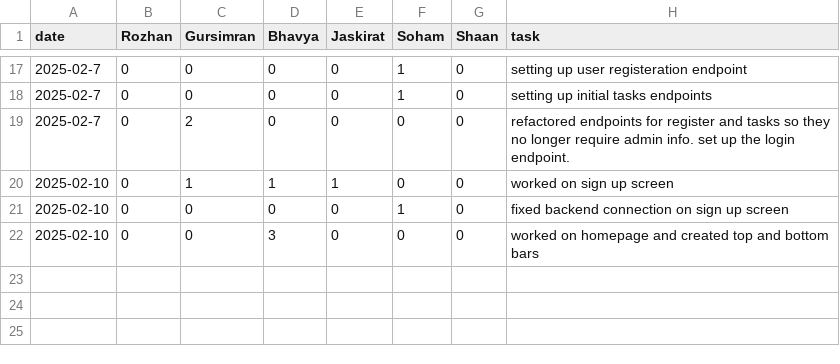
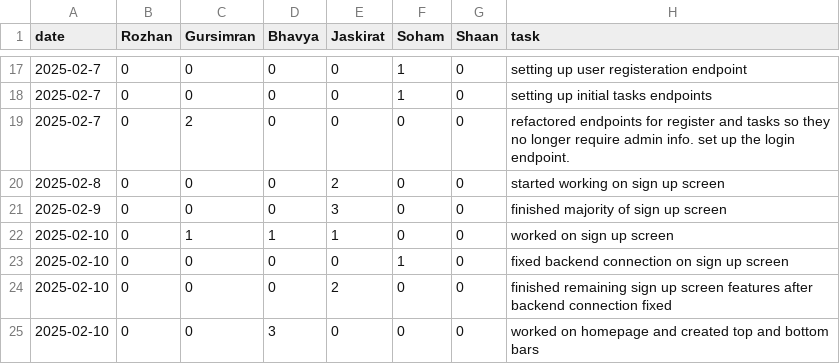
Before and after one commit to soham06/team08-PetPal, a CSV file: timelog.csv, drawn as a sheet; only a part is shown, gaps mark what is left out.

Commit message:
Updated timelog

```diff
--- a/timelog.csv
+++ b/timelog.csv
@@ -19,4 +19,7 @@ date,Rozhan,Gursimran,Bhavya,Jaskirat,Soham,Shaan,task
 2025-02-7,0,2,0,0,0,0,refactored endpoints for register and tasks so they no longer require admin info. set up the login endpoint.
+2025-02-8,0,0,0,2,0,0,started working on sign up screen
+2025-02-9,0,0,0,3,0,0,finished majority of sign up screen
 2025-02-10,0,1,1,1,0,0,worked on sign up screen
 2025-02-10,0,0,0,0,1,0,fixed backend connection on sign up screen
+2025-02-10,0,0,0,2,0,0,finished remaining sign up screen features after backend connection fixed
 2025-02-10,0,0,3,0,0,0,worked on homepage and created top and bottom bars
```
